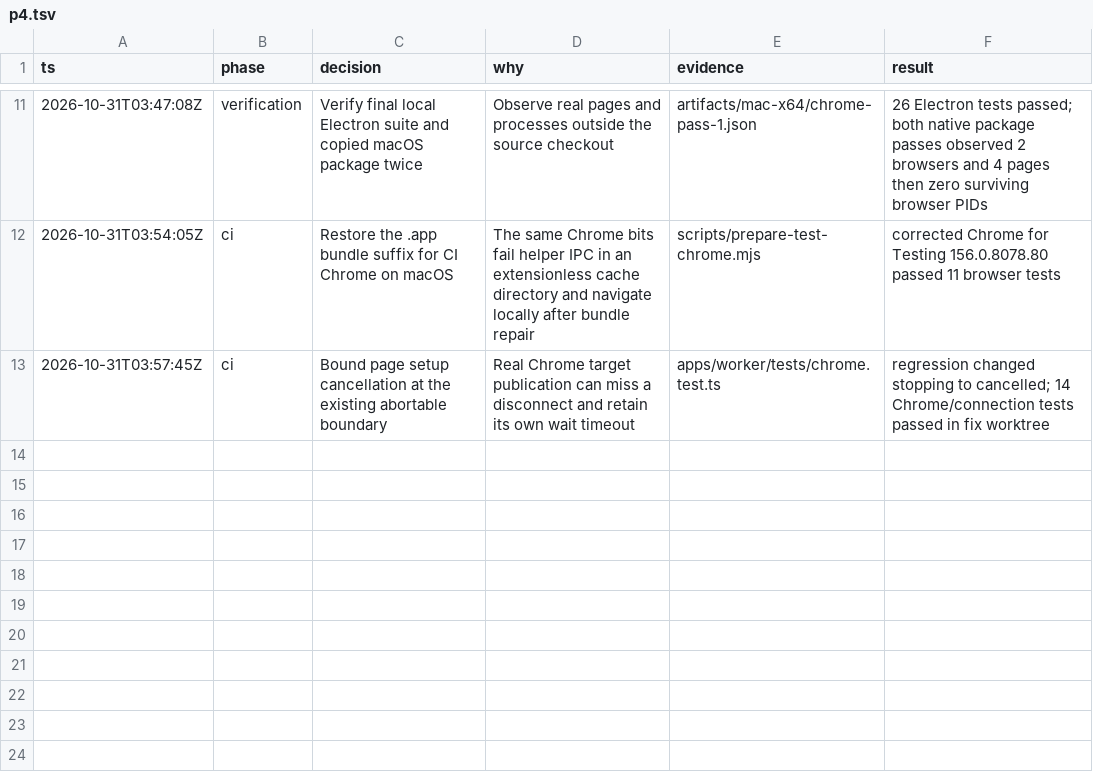
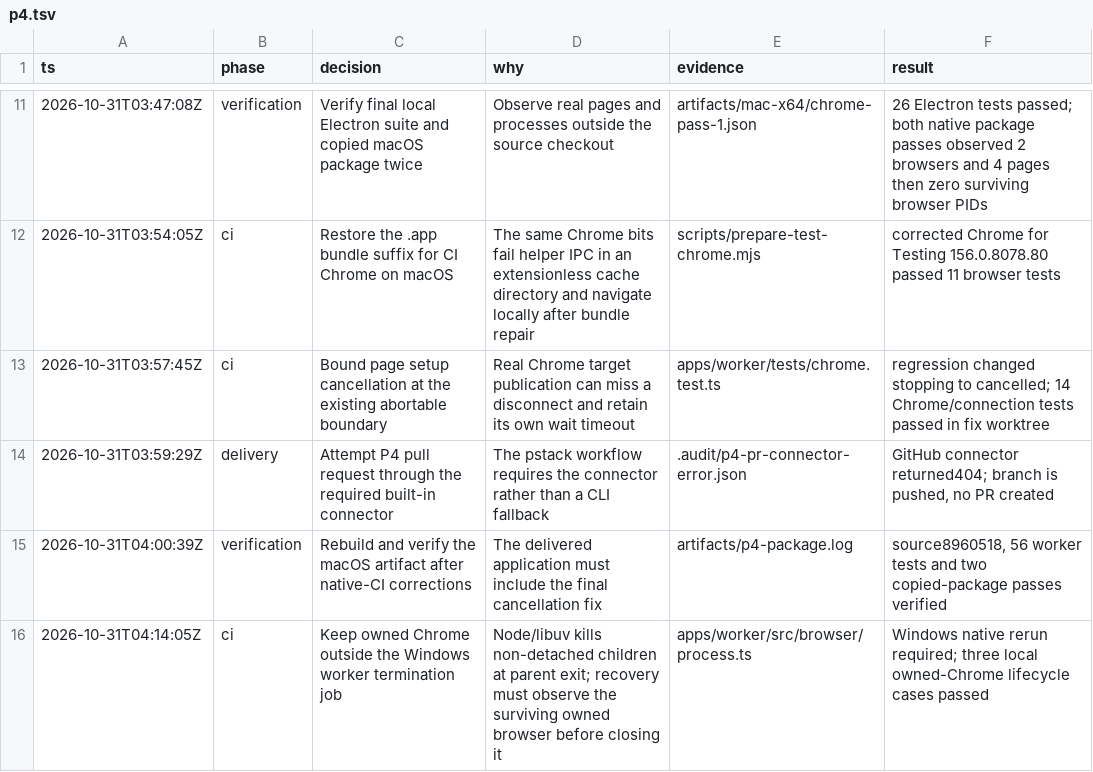
Before and after one commit to 0gnilc/browser-2d, a TSV file: .audit/p4.tsv, drawn as a sheet; only a part is shown, gaps mark what is left out.

Commit message:
fix(browser): preserve Windows Chrome for worker recovery [skip ci]

```diff
--- a/.audit/p4.tsv
+++ b/.audit/p4.tsv
@@ -13 +13,4 @@ ts	phase	decision	why	evidence	result
 2026-10-31T03:57:45Z	ci	Bound page setup cancellation at the existing abortable boundary	Real Chrome target publication can miss a disconnect and retain its own wait timeout	apps/worker/tests/chrome.test.ts	regression changed stopping to cancelled; 14 Chrome/connection tests passed in fix worktree
+2026-10-31T03:59:29Z	delivery	Attempt P4 pull request through the required built-in connector	The pstack workflow requires the connector rather than a CLI fallback	.audit/p4-pr-connector-error.json	GitHub connector returned404; branch is pushed, no PR created
+2026-10-31T04:00:39Z	verification	Rebuild and verify the macOS artifact after native-CI corrections	The delivered application must include the final cancellation fix	artifacts/p4-package.log	source8960518, 56 worker tests and two copied-package passes verified
+2026-10-31T04:14:05Z	ci	Keep owned Chrome outside the Windows worker termination job	Node/libuv kills non-detached children at parent exit; recovery must observe the surviving owned browser before closing it	apps/worker/src/browser/process.ts	Windows native rerun required; three local owned-Chrome lifecycle cases passed
```
Also changed, not shown: 5 other files.
